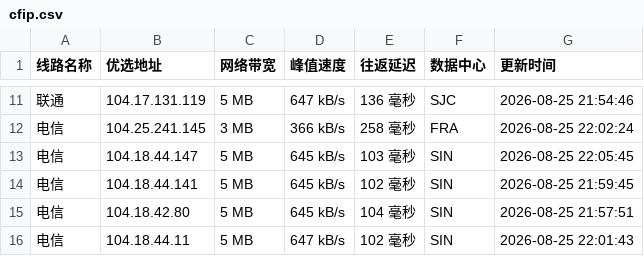
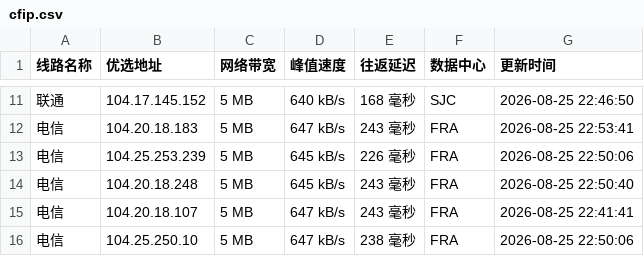
Before and after one commit to weizhe940605/cfipv4db, a CSV file: cfip.csv, drawn as a sheet; only a part is shown, gaps mark what is left out; the diff covers the shown part only.

```diff
--- a/cfip.csv
+++ b/cfip.csv
@@ -11,6 +11,6 @@
-联通,104.17.131.119,5 MB,647 kB/s,136 毫秒,SJC,2026-08-25 21:54:46
-电信,104.25.241.145,3 MB,366 kB/s,258 毫秒,FRA,2026-08-25 22:02:24
-电信,104.18.44.147,5 MB,645 kB/s,103 毫秒,SIN,2026-08-25 22:05:45
-电信,104.18.44.141,5 MB,645 kB/s,102 毫秒,SIN,2026-08-25 21:59:45
-电信,104.18.42.80,5 MB,645 kB/s,104 毫秒,SIN,2026-08-25 21:57:51
-电信,104.18.44.11,5 MB,647 kB/s,102 毫秒,SIN,2026-08-25 22:01:43
+联通,104.17.145.152,5 MB,640 kB/s,168 毫秒,SJC,2026-08-25 22:46:50
+电信,104.20.18.183,5 MB,647 kB/s,243 毫秒,FRA,2026-08-25 22:53:41
+电信,104.25.253.239,5 MB,645 kB/s,226 毫秒,FRA,2026-08-25 22:50:06
+电信,104.20.18.248,5 MB,645 kB/s,243 毫秒,FRA,2026-08-25 22:50:40
+电信,104.20.18.107,5 MB,647 kB/s,243 毫秒,FRA,2026-08-25 22:41:41
+电信,104.25.250.10,5 MB,647 kB/s,238 毫秒,FRA,2026-08-25 22:50:06
```
Also changed, not shown: 1 added row, 1 removed row and 29 edited cells elsewhere in this file, 1 other file.
